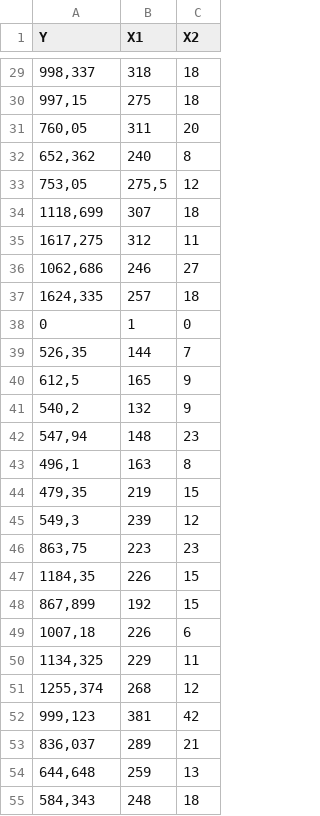
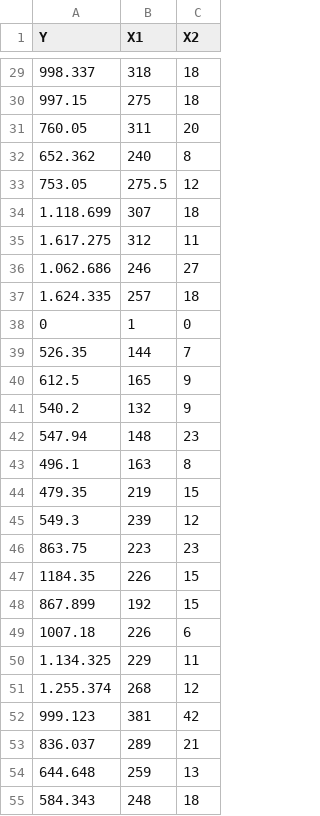
Before and after one commit to khenihikmah/praktikummpdw, a CSV file: Pertemuan2/salesmonthly.csv, drawn as a sheet; only a part is shown, gaps mark what is left out; the diff covers the shown part only.

```diff
--- a/Pertemuan2/salesmonthly.csv
+++ b/Pertemuan2/salesmonthly.csv
@@ -29,27 +29,27 @@ Y;X1;X2
-998,337;318;18
-997,15;275;18
-760,05;311;20
-652,362;240;8
-753,05;275,5;12
-1118,699;307;18
-1617,275;312;11
-1062,686;246;27
-1624,335;257;18
+998.337;318;18
+997.15;275;18
+760.05;311;20
+652.362;240;8
+753.05;275.5;12
+1.118.699;307;18
+1.617.275;312;11
+1.062.686;246;27
+1.624.335;257;18
 0;1;0
-526,35;144;7
-612,5;165;9
-540,2;132;9
-547,94;148;23
-496,1;163;8
-479,35;219;15
-549,3;239;12
-863,75;223;23
-1184,35;226;15
-867,899;192;15
-1007,18;226;6
-1134,325;229;11
-1255,374;268;12
-999,123;381;42
-836,037;289;21
-644,648;259;13
-584,343;248;18
+526.35;144;7
+612.5;165;9
+540.2;132;9
+547.94;148;23
+496.1;163;8
+479.35;219;15
+549.3;239;12
+863.75;223;23
+1184.35;226;15
+867.899;192;15
+1007.18;226;6
+1.134.325;229;11
+1.255.374;268;12
+999.123;381;42
+836.037;289;21
+644.648;259;13
+584.343;248;18
```
Also changed, not shown: 10 added rows, 10 removed rows and 32 edited cells elsewhere in this file.
